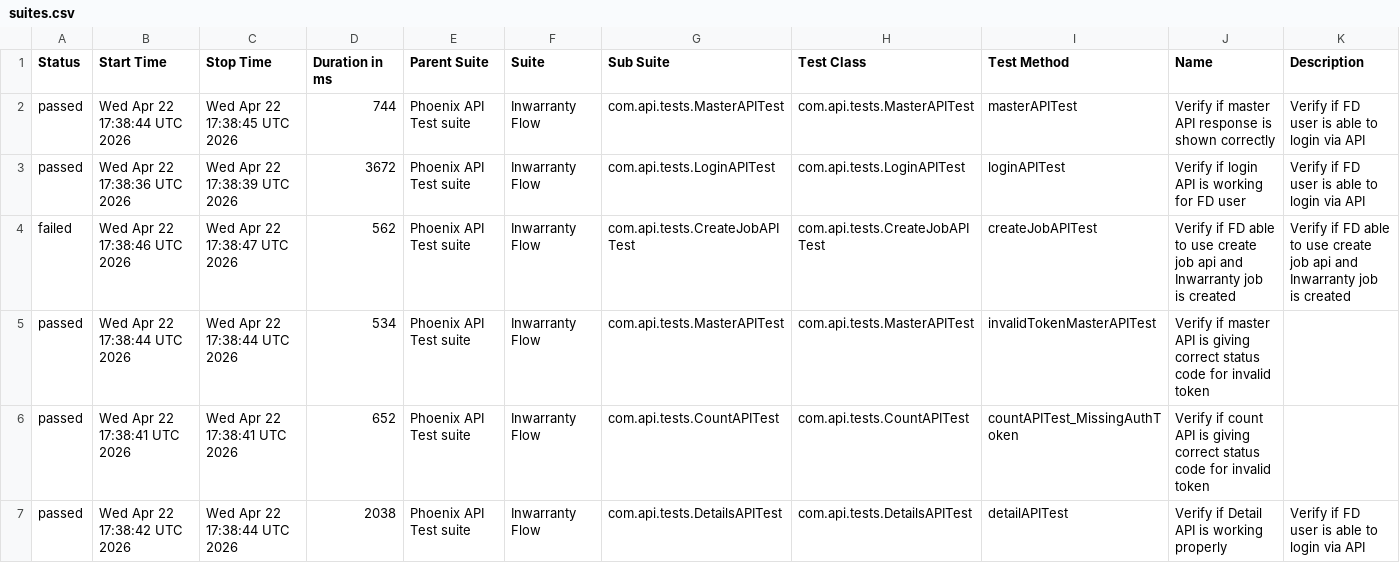
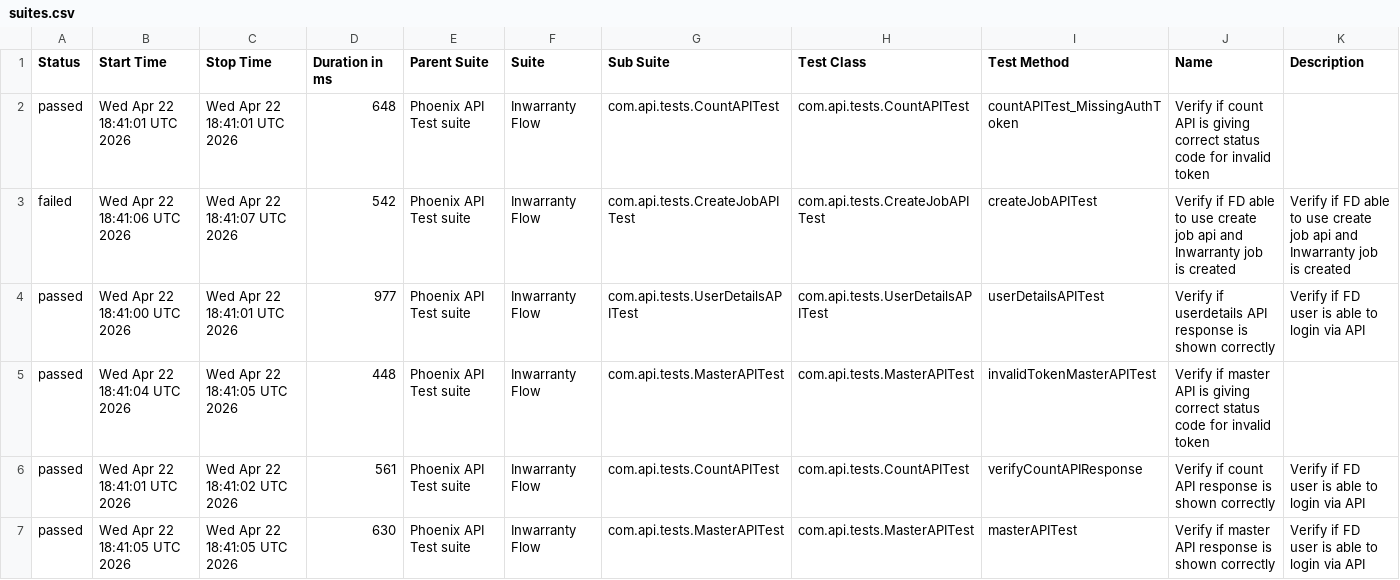
Before and after one commit to tusharS007/PhoenixTestAutomationFramework, a CSV file: data/suites.csv, drawn as a sheet; only a part is shown; the diff covers the shown part only.

```diff
--- a/data/suites.csv
+++ b/data/suites.csv
@@ -1,7 +1,7 @@
 "Status","Start Time","Stop Time","Duration in ms","Parent Suite","Suite","Sub Suite","Test Class","Test Method","Name","Description"
-"passed","Wed Apr 22 17:38:44 UTC 2026","Wed Apr 22 17:38:45 UTC 2026","744","Phoenix API Test suite","Inwarranty Flow","com.api.tests.MasterAPITest","com.api.tests.MasterAPITest","masterAPITest","Verify if master API response is shown correctly","Verify if FD user is able to login via API"
-"passed","Wed Apr 22 17:38:36 UTC 2026","Wed Apr 22 17:38:39 UTC 2026","3672","Phoenix API Test suite","Inwarranty Flow","com.api.tests.LoginAPITest","com.api.tests.LoginAPITest","loginAPITest","Verify if login API is working for FD user","Verify if FD user is able to login via API"
-"failed","Wed Apr 22 17:38:46 UTC 2026","Wed Apr 22 17:38:47 UTC 2026","562","Phoenix API Test suite","Inwarranty Flow","com.api.tests.CreateJobAPITest","com.api.tests.CreateJobAPITest","createJobAPITest","Verify if FD able to use create job api and Inwarranty job is created","Verify if FD able to use create job api and Inwarranty job is created"
-"passed","Wed Apr 22 17:38:44 UTC 2026","Wed Apr 22 17:38:44 UTC 2026","534","Phoenix API Test suite","Inwarranty Flow","com.api.tests.MasterAPITest","com.api.tests.MasterAPITest","invalidTokenMasterAPITest","Verify if master API is giving correct status code for invalid token",""
-"passed","Wed Apr 22 17:38:41 UTC 2026","Wed Apr 22 17:38:41 UTC 2026","652","Phoenix API Test suite","Inwarranty Flow","com.api.tests.CountAPITest","com.api.tests.CountAPITest","countAPITest_MissingAuthToken","Verify if count API is giving correct status code for invalid token",""
-"passed","Wed Apr 22 17:38:42 UTC 2026","Wed Apr 22 17:38:44 UTC 2026","2038","Phoenix API Test suite","Inwarranty Flow","com.api.tests.DetailsAPITest","com.api.tests.DetailsAPITest","detailAPITest","Verify if Detail API is working properly","Verify if FD user is able to login via API"
+"passed","Wed Apr 22 18:41:01 UTC 2026","Wed Apr 22 18:41:01 UTC 2026","648","Phoenix API Test suite","Inwarranty Flow","com.api.tests.CountAPITest","com.api.tests.CountAPITest","countAPITest_MissingAuthToken","Verify if count API is giving correct status code for invalid token",""
+"failed","Wed Apr 22 18:41:06 UTC 2026","Wed Apr 22 18:41:07 UTC 2026","542","Phoenix API Test suite","Inwarranty Flow","com.api.tests.CreateJobAPITest","com.api.tests.CreateJobAPITest","createJobAPITest","Verify if FD able to use create job api and Inwarranty job is created","Verify if FD able to use create job api and Inwarranty job is created"
+"passed","Wed Apr 22 18:41:00 UTC 2026","Wed Apr 22 18:41:01 UTC 2026","977","Phoenix API Test suite","Inwarranty Flow","com.api.tests.UserDetailsAPITest","com.api.tests.UserDetailsAPITest","userDetailsAPITest","Verify if userdetails API response is shown correctly","Verify if FD user is able to login via API"
+"passed","Wed Apr 22 18:41:04 UTC 2026","Wed Apr 22 18:41:05 UTC 2026","448","Phoenix API Test suite","Inwarranty Flow","com.api.tests.MasterAPITest","com.api.tests.MasterAPITest","invalidTokenMasterAPITest","Verify if master API is giving correct status code for invalid token",""
+"passed","Wed Apr 22 18:41:01 UTC 2026","Wed Apr 22 18:41:02 UTC 2026","561","Phoenix API Test suite","Inwarranty Flow","com.api.tests.CountAPITest","com.api.tests.CountAPITest","verifyCountAPIResponse","Verify if count API response is shown correctly","Verify if FD user is able to login via API"
+"passed","Wed Apr 22 18:41:05 UTC 2026","Wed Apr 22 18:41:05 UTC 2026","630","Phoenix API Test suite","Inwarranty Flow","com.api.tests.MasterAPITest","com.api.tests.MasterAPITest","masterAPITest","Verify if master API response is shown correctly","Verify if FD user is able to login via API"
```
Also changed, not shown: 14 edited cells elsewhere in this file, data/behaviors.csv, 58 other files.
